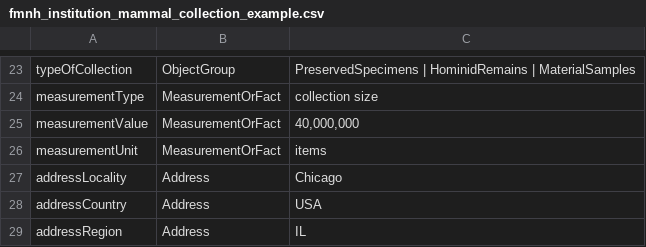
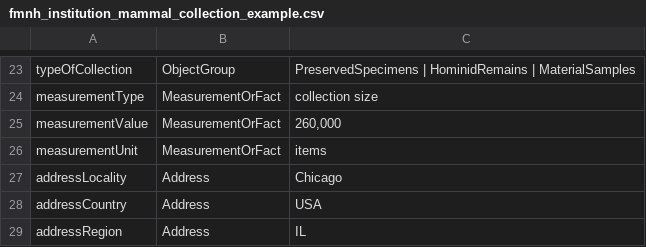
Before and after one commit to tdwg/cd, a CSV file: examples/fmnh_institution_mammal_collection_example.csv, drawn as a sheet; only a part is shown, gaps mark what is left out.

Commit message:
Update fmnh_institution_mammal_collection_example.csv

```diff
--- a/examples/fmnh_institution_mammal_collection_example.csv
+++ b/examples/fmnh_institution_mammal_collection_example.csv
@@ -24,3 +24,3 @@ typeOfCollection,ObjectGroup,PreservedSpecimens | HominidRemains | MaterialSampl
 measurementType,MeasurementOrFact,collection size
-measurementValue,MeasurementOrFact,"40,000,000"
+measurementValue,MeasurementOrFact,"260,000"
 measurementUnit,MeasurementOrFact,items
```
